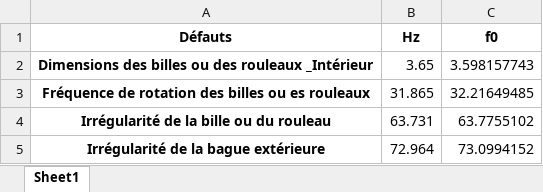
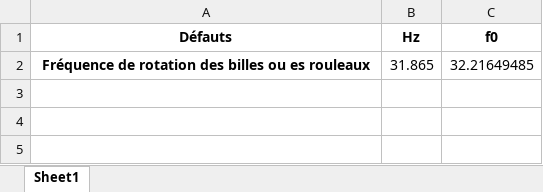
Before and after one commit to k0raty/DPT, an Excel workbook: Défauts.xlsx, sheet Sheet1, drawn as a sheet; values as stored, in another font and other column widths than the file's, no borders; the diff names each change by its address in the sheet, - before the commit and + after, or states it on an @@ line.

```diff
--- a/Défauts.xlsx (sheet Sheet1)
+++ b/Défauts.xlsx (sheet Sheet1)
-row 2: Dimensions des billes ou des rouleaux _Intérieur | 3.65 | 3.598157743
-row 4: Irrégularité de la bille ou du rouleau | 63.731 | 63.7755102
-row 5: Irrégularité de la bague extérieure | 72.964 | 73.0994152
```
Also changed, not shown: 6 other files.
